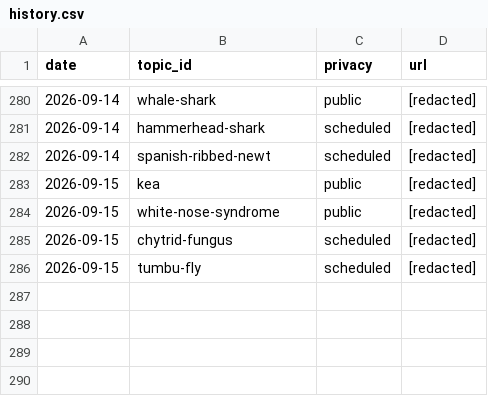
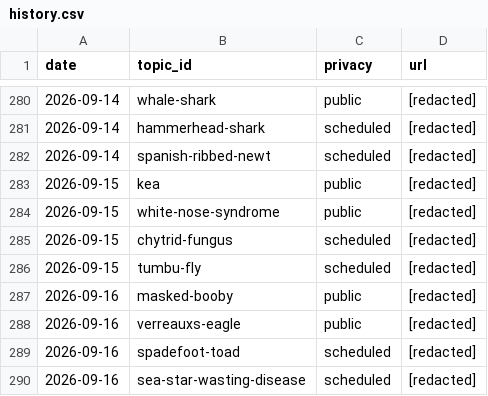
Before and after one commit to chat94534-oss/shorts-autoposter-a, a CSV file: logs/history.csv, drawn as a sheet; only a part is shown, gaps mark what is left out; the diff names each change by its address in the sheet, - before the commit and + after, or states it on an @@ line.

```diff
--- a/logs/history.csv
+++ b/logs/history.csv
+row 287: 2026-09-16 | masked-booby | public | [redacted]
+row 288: 2026-09-16 | verreauxs-eagle | public | [redacted]
+row 289: 2026-09-16 | spadefoot-toad | scheduled | [redacted]
+row 290: 2026-09-16 | sea-star-wasting-disease | scheduled | [redacted]
```
Also changed, not shown: 2 other files.
